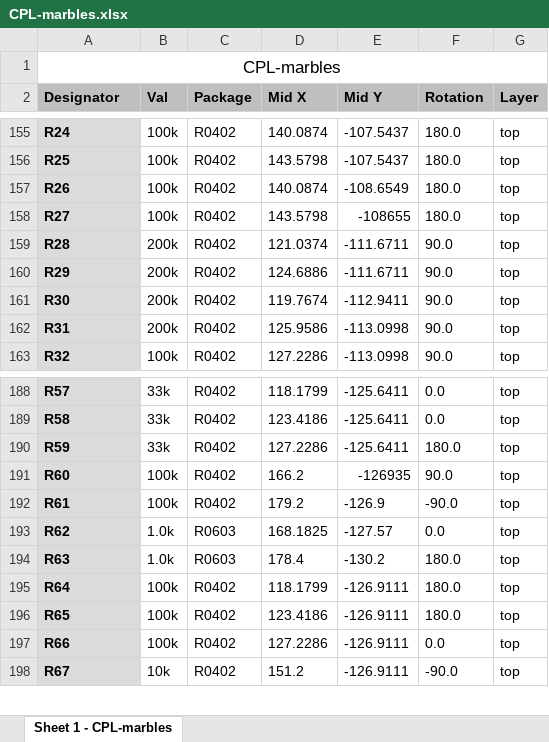
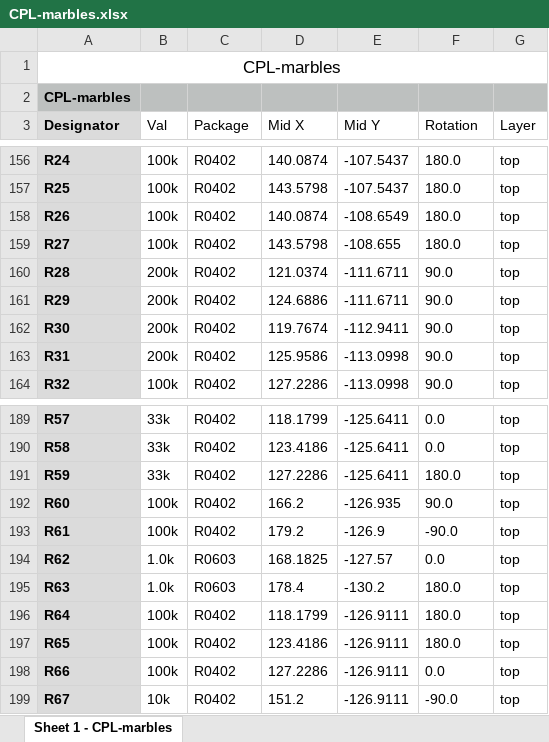
Before and after one commit to joelanders/pichenettes-eurorack, an Excel workbook: marbles/hardware_design/pcb/kicad/jlcpcb/production_files/CPL-marbles.xlsx, sheet Sheet 1 - CPL-marbles, drawn as a sheet; only a part is shown, gaps mark what is left out; values as stored, in another font and other column widths than the file's, no borders; addresses are those after the commit; the diff covers the shown part only; the diff names each change by its address in the sheet, - before the commit and + after, or states it on an @@ line.

```diff
--- a/marbles/hardware_design/pcb/kicad/jlcpcb/production_files/CPL-marbles.xlsx (sheet Sheet 1 - CPL-marbles)
+++ b/marbles/hardware_design/pcb/kicad/jlcpcb/production_files/CPL-marbles.xlsx (sheet Sheet 1 - CPL-marbles)
+row 2: CPL-marbles
-A3 fill: #BDC0BF
+A3 fill: #DBDBDB
@@ B3:G3 fill: #BDC0BF → none, bold: on → off @@
-E159 (Mid Y): -108655
+E159 (Mid Y): -108.655
-E192 (Mid Y): -126935
+E192 (Mid Y): -126.935
```
Also changed, not shown: 12 edited cells elsewhere in this sheet, 5 other files.
